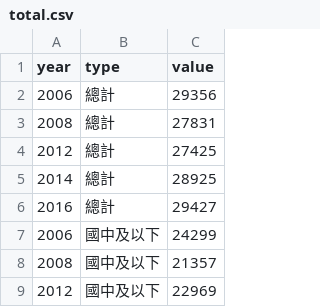
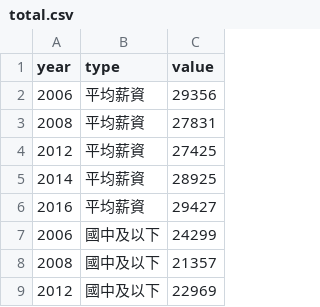
Before and after one commit to Darkborderman/taiwanstat, a CSV file: assets/csv/青年勞工現職工作平均每月薪資(fin)/total.csv, drawn as a sheet; only a part is shown.

```diff
--- a/assets/csv/青年勞工現職工作平均每月薪資(fin)/total.csv
+++ b/assets/csv/青年勞工現職工作平均每月薪資(fin)/total.csv
@@ -1,7 +1,7 @@
 year,type,value
-2006,總計,29356
-2008,總計,27831
-2012,總計,27425
-2014,總計,28925
-2016,總計,29427
+2006,平均薪資,29356
+2008,平均薪資,27831
+2012,平均薪資,27425
+2014,平均薪資,28925
+2016,平均薪資,29427
 2006,國中及以下,24299
```
Also changed, not shown: 5 other files.
